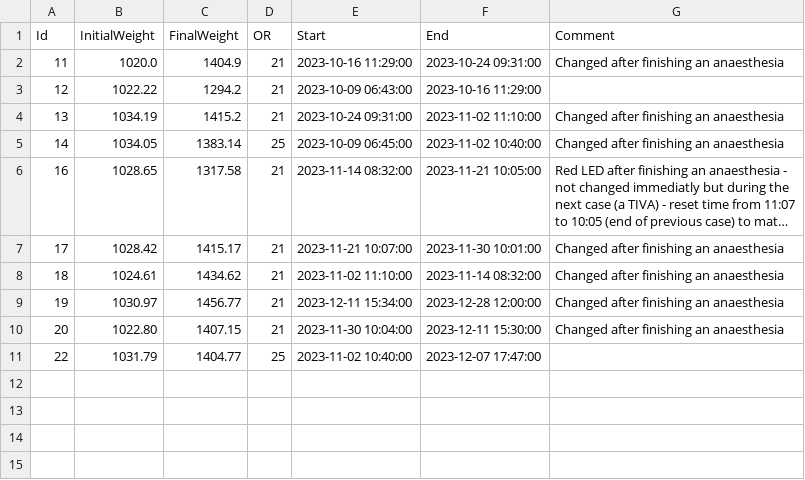
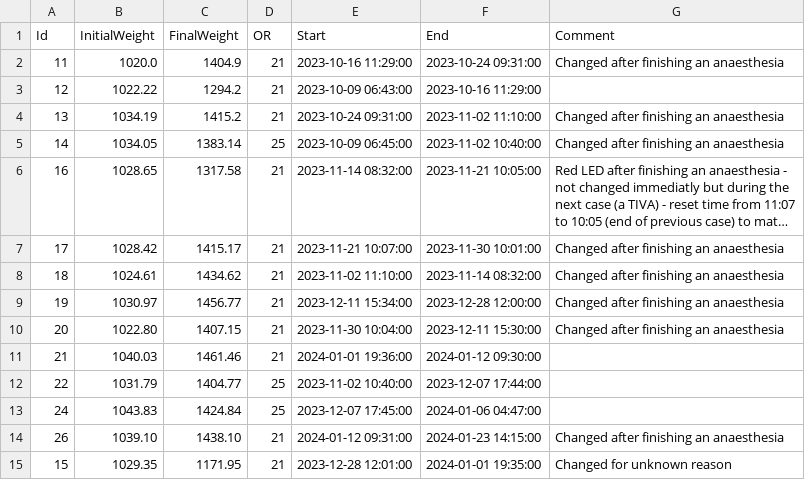
Before and after one commit to umg-minai/vct-or, a CSV file: raw-data/contrafluran.csv, drawn as a sheet; long unchanged cells end in ….

```diff
--- a/raw-data/contrafluran.csv
+++ b/raw-data/contrafluran.csv
@@ -10,2 +10,6 @@ Id,InitialWeight,FinalWeight,OR,Start,End,Comment
 20,1022.80,1407.15,21,2023-11-30 10:04:00,2023-12-11 15:30:00,Changed after finishing an anaesthesia
-22,1031.79,1404.77,25,2023-11-02 10:40:00,2023-12-07 17:47:00,
+21,1040.03,1461.46,21,2024-01-01 19:36:00,2024-01-12 09:30:00,
+22,1031.79,1404.77,25,2023-11-02 10:40:00,2023-12-07 17:44:00,
+24,1043.83,1424.84,25,2023-12-07 17:45:00,2024-01-06 04:47:00,
+26,1039.10,1438.10,21,2024-01-12 09:31:00,2024-01-23 14:15:00,Changed after finishing an anaesthesia
+15,1029.35,1171.95,21,2023-12-28 12:01:00,2024-01-01 19:35:00,Changed for unknown reason
```
Also changed, not shown: raw-data/sevoflurane-consumption/21.csv, raw-data/sevoflurane-consumption/25.csv, 1 other file.
